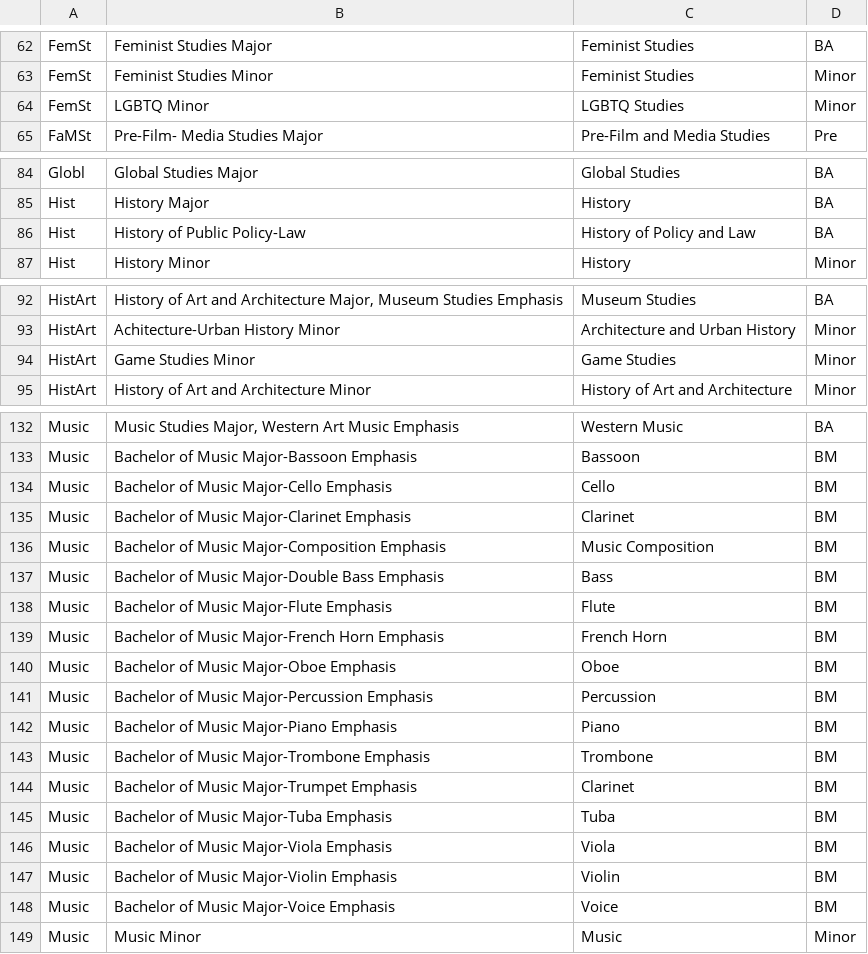
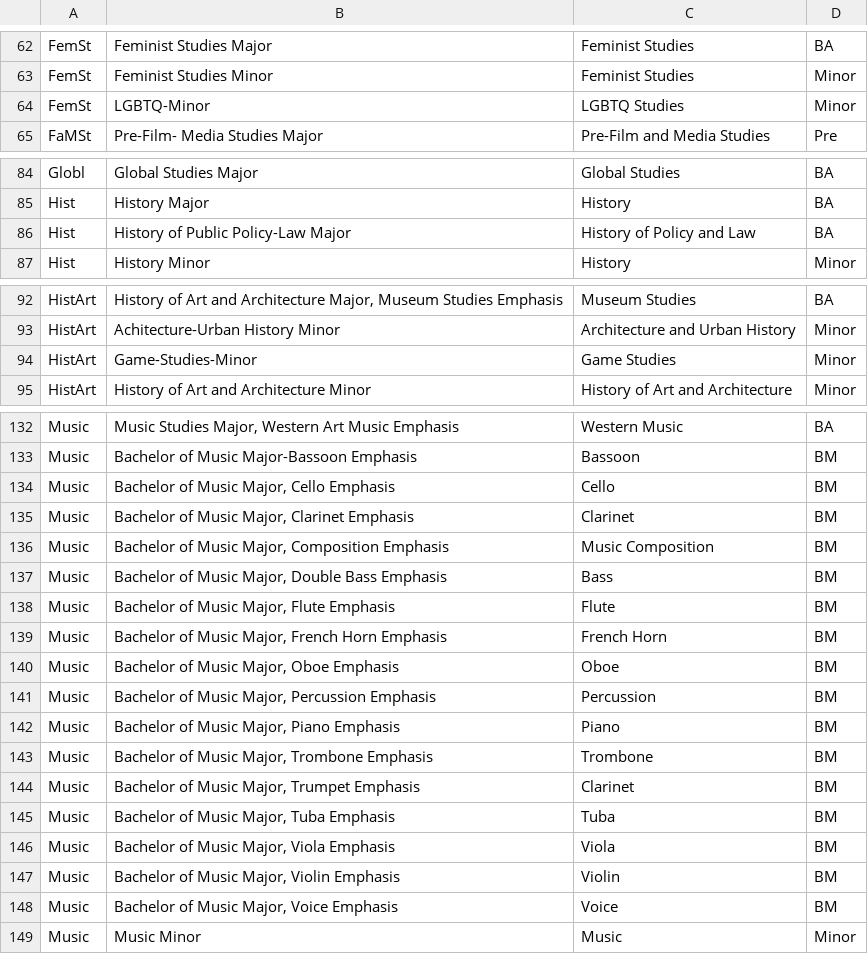
Before and after one commit to aneziac/courses_graph, a CSV file: scraper/majors.csv, drawn as a sheet; only a part is shown, gaps mark what is left out; the diff covers the shown part only.

```diff
--- a/scraper/majors.csv
+++ b/scraper/majors.csv
@@ -63,3 +63,3 @@ FemSt, Feminist Studies Major, Feminist Studies, BA
 FemSt, Feminist Studies Minor, Feminist Studies, Minor
-FemSt, LGBTQ Minor, LGBTQ Studies, Minor
+FemSt, LGBTQ-Minor, LGBTQ Studies, Minor
 FaMSt, Pre-Film- Media Studies Major, Pre-Film and Media Studies, Pre
@@ -85,3 +85,3 @@ Globl, Global Studies Major, Global Studies, BA
 Hist, History Major, History, BA
-Hist, History of Public Policy-Law, History of Policy and Law, BA
+Hist, History of Public Policy-Law Major, History of Policy and Law, BA
 Hist, History Minor, History, Minor
@@ -93,3 +93,3 @@ HistArt,"History of Art and Architecture Major, Museum Studies Emphasis", Museum
 HistArt, Achitecture-Urban History Minor, Architecture and Urban History, Minor
-HistArt, Game Studies Minor, Game Studies, Minor
+HistArt, Game-Studies-Minor, Game Studies, Minor
 HistArt, History of Art and Architecture Minor, History of Art and Architecture, Minor
@@ -133,17 +133,17 @@ Music,"Music Studies Major, Western Art Music Emphasis", Western Music, BA
 Music, Bachelor of Music Major-Bassoon Emphasis, Bassoon, BM
-Music, Bachelor of Music Major-Cello Emphasis, Cello, BM
-Music, Bachelor of Music Major-Clarinet Emphasis, Clarinet, BM
-Music, Bachelor of Music Major-Composition Emphasis, Music Composition, BM
-Music, Bachelor of Music Major-Double Bass Emphasis, Bass, BM
-Music, Bachelor of Music Major-Flute Emphasis, Flute, BM
-Music, Bachelor of Music Major-French Horn Emphasis, French Horn, BM
-Music, Bachelor of Music Major-Oboe Emphasis, Oboe, BM
-Music, Bachelor of Music Major-Percussion Emphasis, Percussion, BM
-Music, Bachelor of Music Major-Piano Emphasis, Piano, BM
-Music, Bachelor of Music Major-Trombone Emphasis, Trombone, BM
-Music, Bachelor of Music Major-Trumpet Emphasis, Clarinet, BM
-Music, Bachelor of Music Major-Tuba Emphasis, Tuba, BM
-Music, Bachelor of Music Major-Viola Emphasis, Viola, BM
-Music, Bachelor of Music Major-Violin Emphasis, Violin, BM
-Music, Bachelor of Music Major-Voice Emphasis, Voice, BM
+Music,"Bachelor of Music Major, Cello Emphasis", Cello, BM
+Music,"Bachelor of Music Major, Clarinet Emphasis", Clarinet, BM
+Music,"Bachelor of Music Major, Composition Emphasis", Music Composition, BM
+Music,"Bachelor of Music Major, Double Bass Emphasis", Bass, BM
+Music,"Bachelor of Music Major, Flute Emphasis", Flute, BM
+Music,"Bachelor of Music Major, French Horn Emphasis", French Horn, BM
+Music,"Bachelor of Music Major, Oboe Emphasis", Oboe, BM
+Music,"Bachelor of Music Major, Percussion Emphasis", Percussion, BM
+Music,"Bachelor of Music Major, Piano Emphasis", Piano, BM
+Music,"Bachelor of Music Major, Trombone Emphasis", Trombone, BM
+Music,"Bachelor of Music Major, Trumpet Emphasis", Clarinet, BM
+Music,"Bachelor of Music Major, Tuba Emphasis", Tuba, BM
+Music,"Bachelor of Music Major, Viola Emphasis", Viola, BM
+Music,"Bachelor of Music Major, Violin Emphasis", Violin, BM
+Music,"Bachelor of Music Major, Voice Emphasis", Voice, BM
 Music, Music Minor, Music, Minor
```
Also changed, not shown: 1 added row elsewhere in this file, 3 other files.
